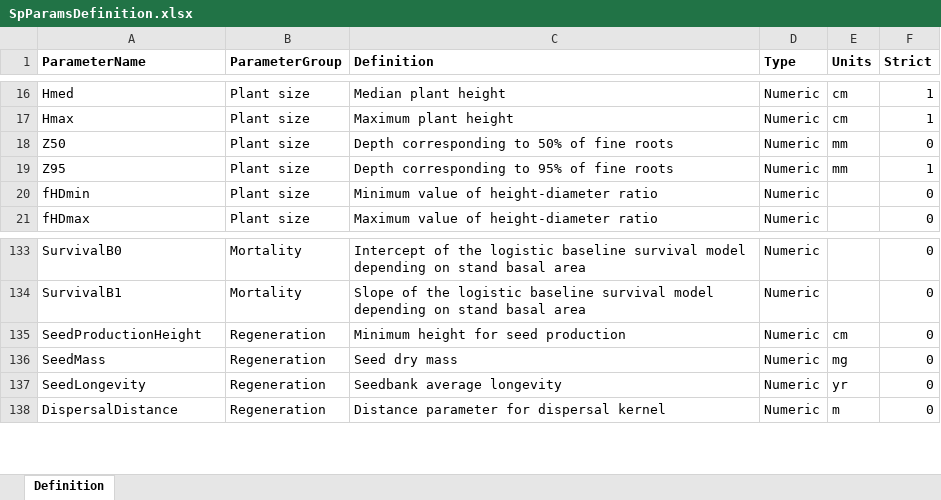
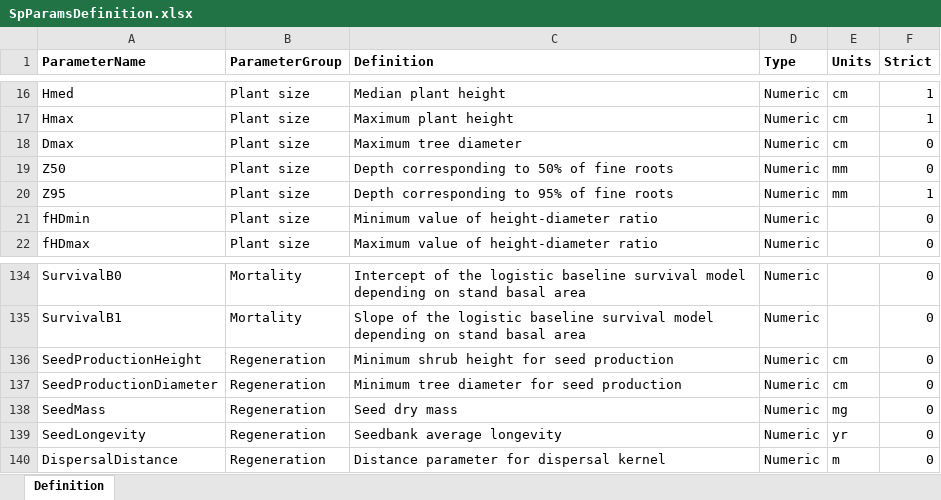
Before and after one commit to emf-creaf/medfate, an Excel workbook: data-raw/SpParamsDefinition.xlsx, sheet Definition, drawn as a sheet; only a part is shown, gaps mark what is left out; values as stored, in another font and other column widths than the file's, no borders; addresses are those after the commit; the diff names each change by its address in the sheet, - before the commit and + after, or states it on an @@ line.

```diff
--- a/data-raw/SpParamsDefinition.xlsx (sheet Definition)
+++ b/data-raw/SpParamsDefinition.xlsx (sheet Definition)
+row 18: Dmax | Plant size | Maximum tree diameter | Numeric | cm | 0
-C136 (Definition): Minimum height for seed production
+C136 (Definition): Minimum shrub height for seed production
+row 137: SeedProductionDiameter | Regeneration | Minimum tree diameter for seed production | Numeric | cm | 0
```
Also changed, not shown: data-raw/InitialSpParamsMED.xlsx, data-raw/SpParamsMED.xlsx, 7 other files.
